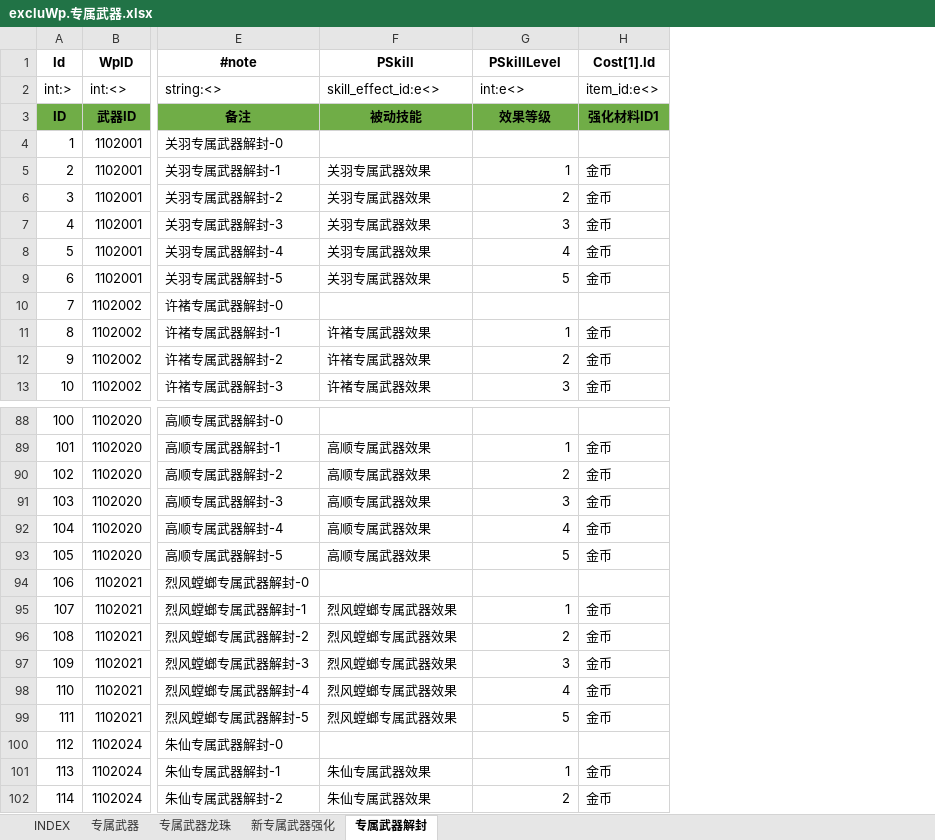
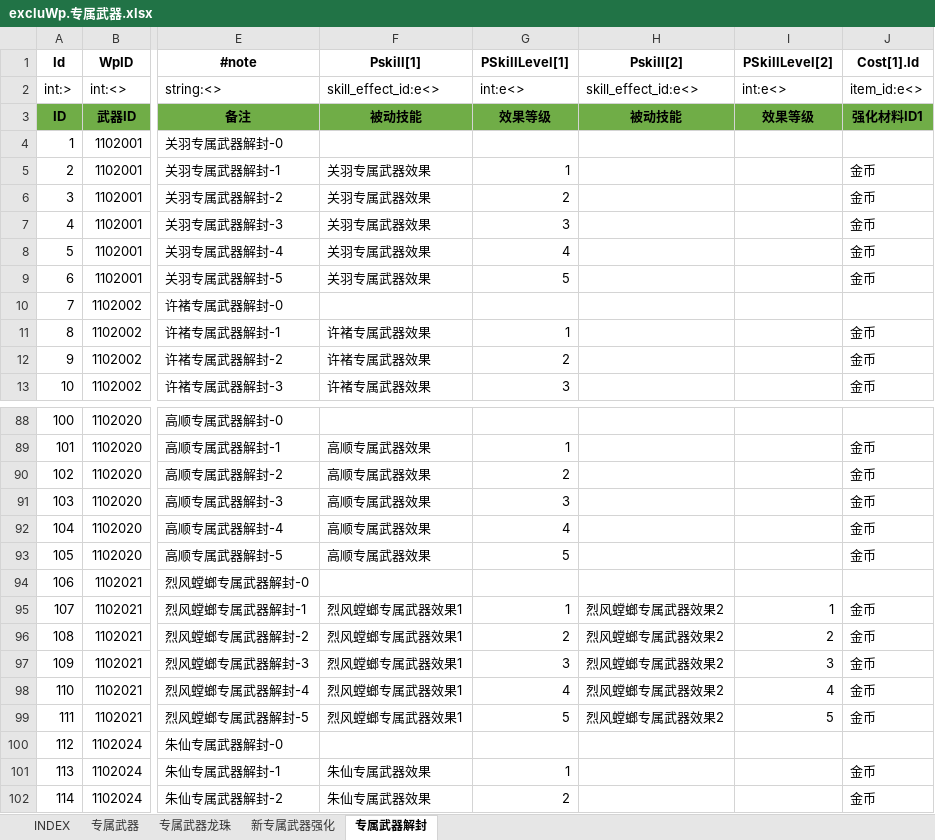
Before and after one commit to hataksumo/ExcelToLua, an Excel workbook: Excel/镇魂街/excluWp.专属武器.xlsx, sheet 专属武器解封, drawn as a sheet; only a part is shown, gaps mark what is left out; values as stored, in another font and other column widths than the file's, no borders; the diff names each change by its address in the sheet, - before the commit and + after, or states it on an @@ line.

```diff
--- a/Excel/镇魂街/excluWp.专属武器.xlsx (sheet 专属武器解封)
+++ b/Excel/镇魂街/excluWp.专属武器.xlsx (sheet 专属武器解封)
+column H (Pskill[2]), rows 2-3: skill_effect_id:e<> | 被动技能; rows 95-99: all 烈风螳螂专属武器效果2
+column I (PSkillLevel[2]), rows 2-3: int:e<> | 效果等级; rows 95-99: 1 | 2 | 3 | 4 | 5
-F1: PSkill
+F1: Pskill[1]
-G1: PSkillLevel
+G1: PSkillLevel[1]
-F95:F99 (Pskill[1]): 烈风螳螂专属武器效果
+F95:F99 (Pskill[1]): 烈风螳螂专属武器效果1
```
Also changed, not shown: sheet 新专属武器强化, Excel/镇魂街/chapter.章节.xlsx, Excel/镇魂街/detective.灵探系统.xlsx, 26 other files.
